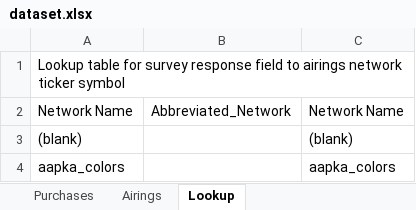
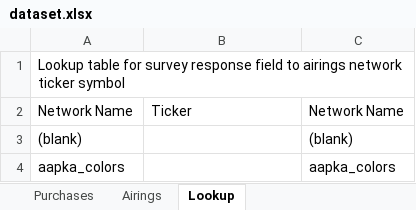
Before and after one commit to papir805/telepulse_ad_campaign_report, an Excel workbook: dataset.xlsx, sheet Lookup, drawn as a sheet; only a part is shown; values as stored, in another font and other column widths than the file's, no borders; the diff names each change by its address in the sheet, - before the commit and + after, or states it on an @@ line.

```diff
--- a/dataset.xlsx (sheet Lookup)
+++ b/dataset.xlsx (sheet Lookup)
-B2: Abbreviated_Network
+B2: Ticker
```
Also changed, not shown: sheet Airings, 23 other files.
